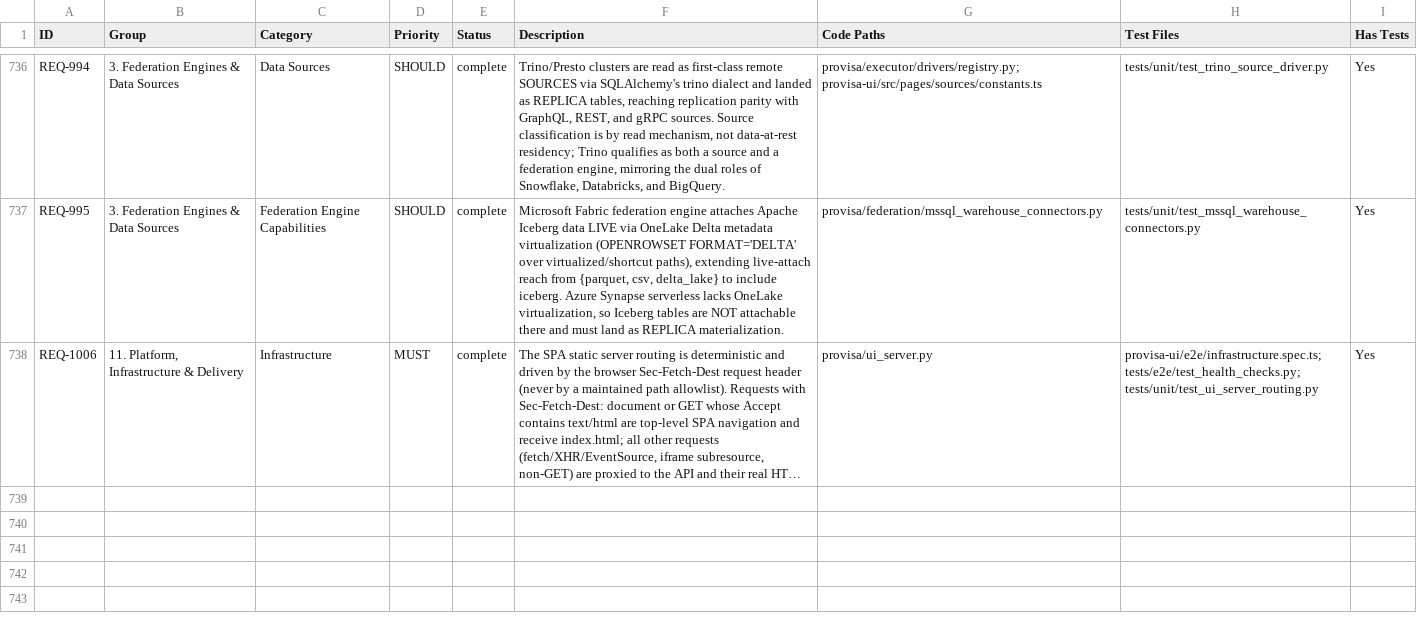
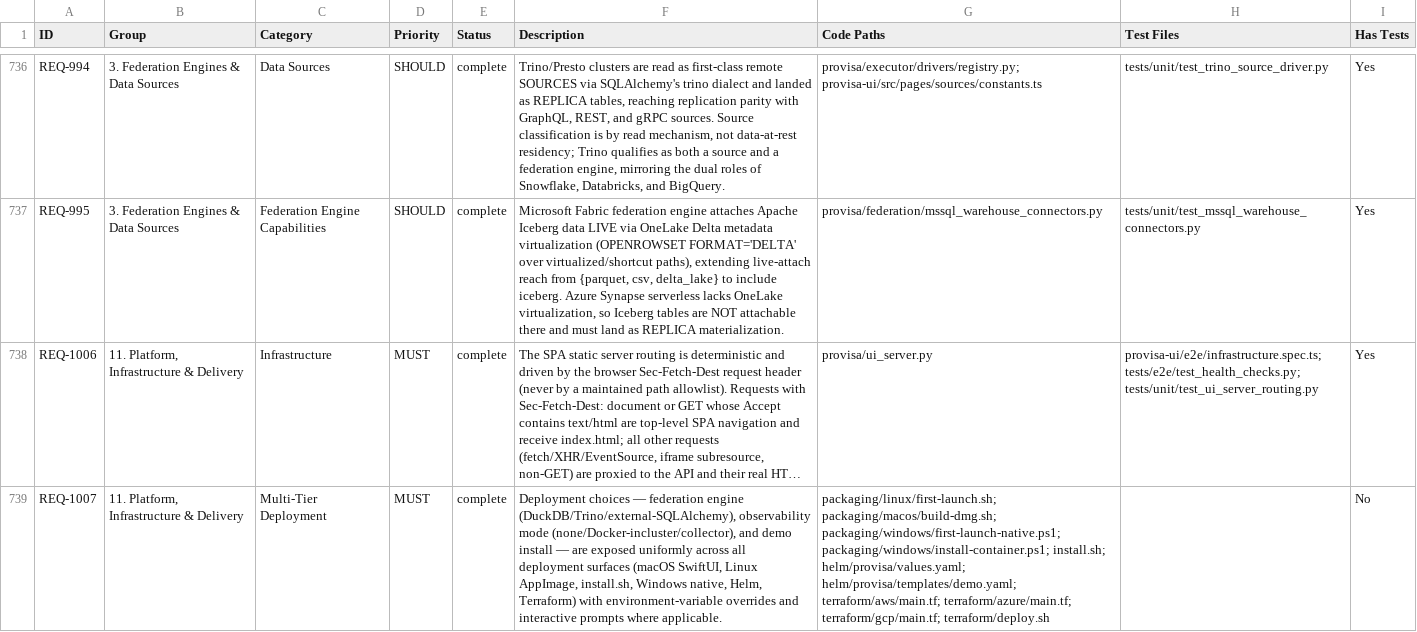
Before and after one commit to kenstott/provisa, a CSV file: docs/exports/traceability_matrix.csv, drawn as a sheet; only a part is shown, gaps mark what is left out; long unchanged cells end in …; the diff names each change by its address in the sheet, - before the commit and + after, or states it on an @@ line.

```diff
--- a/docs/exports/traceability_matrix.csv
+++ b/docs/exports/traceability_matrix.csv
+row 739: REQ-1007 | 11. Platform, Infrastructure & Delivery | Multi-Tier Deployment | MUST | complete | Deployment choices — federation engine (DuckDB/Trino/external-SQLAlchemy), observability mode (none/Docker-incluster/collector), and demo install — are exposed uniformly across all deployment surfaces (macOS SwiftUI, Linux AppImage, install.sh, Windows native, Helm, Terraform) with environment-variable overrides and interactive prompts where applicable. | packaging/linux/first-launch.sh; packaging/macos/build-dmg.sh; packaging/windows/first-launch-native.ps1; packaging/windows/install-container.ps1; install.sh; helm/provisa/values.yaml; helm/provisa/templates/demo.yaml; terraform/aws/main.tf; terraform/azure/main.tf; terraform/gcp/main.tf; terraform/deploy.sh |  | No
```
Also changed, not shown: docs/exports/feature_matrix.csv, 18 other files.
